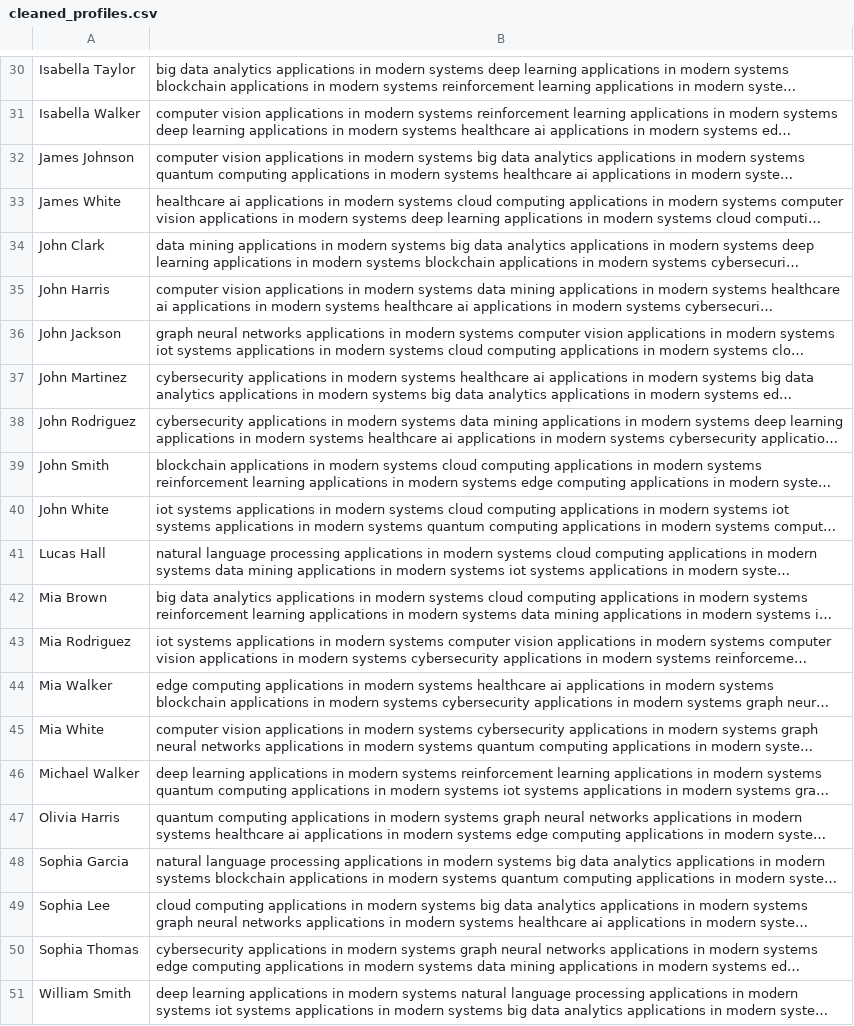
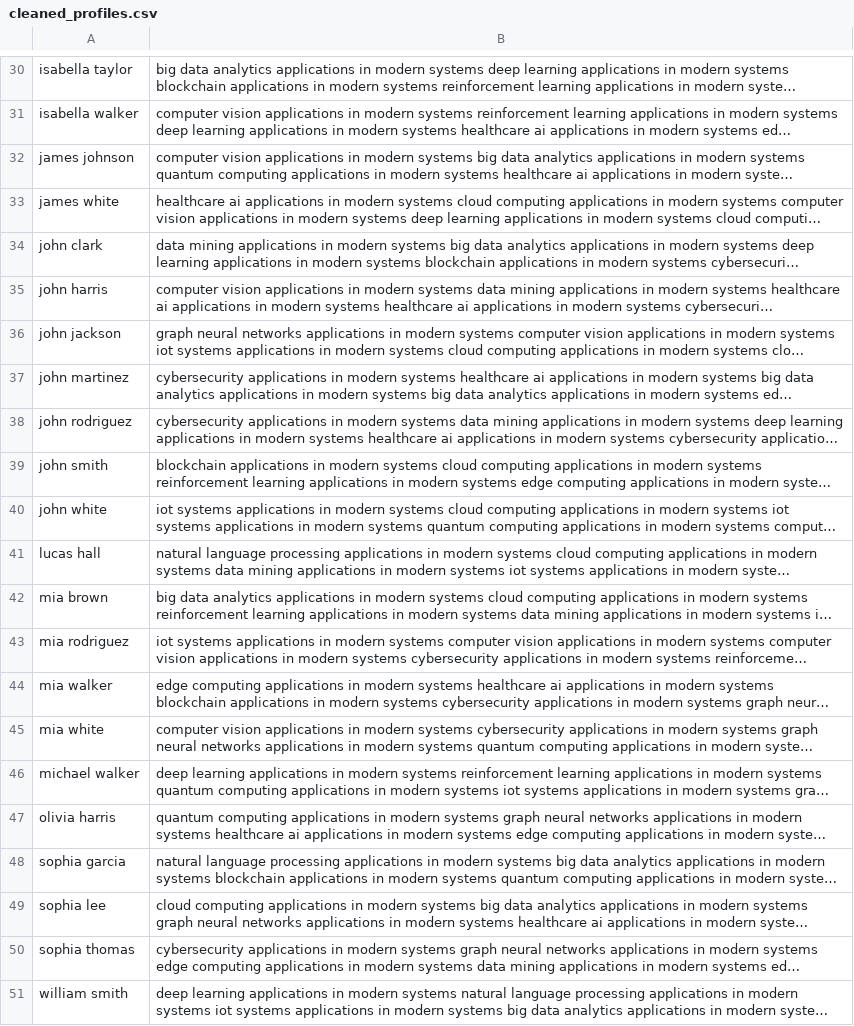
Before and after one commit to NoreenElizaRoy/Coauthor-Recommendation-System, a CSV file: data/cleaned_profiles.csv, drawn as a sheet; only a part is shown, gaps mark what is left out; long unchanged cells end in …; the diff covers the shown part only; the diff names each change by its address in the sheet, - before the commit and + after, or states it on an @@ line.

```diff
--- a/data/cleaned_profiles.csv
+++ b/data/cleaned_profiles.csv
-A30: Isabella Taylor
+A30: isabella taylor
-A31: Isabella Walker
+A31: isabella walker
-A32: James Johnson
+A32: james johnson
-A33: James White
+A33: james white
-A34: John Clark
+A34: john clark
-A35: John Harris
+A35: john harris
-A36: John Jackson
+A36: john jackson
-A37: John Martinez
+A37: john martinez
-A38: John Rodriguez
+A38: john rodriguez
-A39: John Smith
+A39: john smith
-A40: John White
+A40: john white
-A41: Lucas Hall
+A41: lucas hall
-A42: Mia Brown
+A42: mia brown
-A43: Mia Rodriguez
+A43: mia rodriguez
-A44: Mia Walker
+A44: mia walker
-A45: Mia White
+A45: mia white
-A46: Michael Walker
+A46: michael walker
-A47: Olivia Harris
+A47: olivia harris
-A48: Sophia Garcia
+A48: sophia garcia
-A49: Sophia Lee
+A49: sophia lee
-A50: Sophia Thomas
+A50: sophia thomas
-A51: William Smith
+A51: william smith
```
Also changed, not shown: 28 edited cells elsewhere in this file, data/cleaned_dataset.csv, 12 other files.
